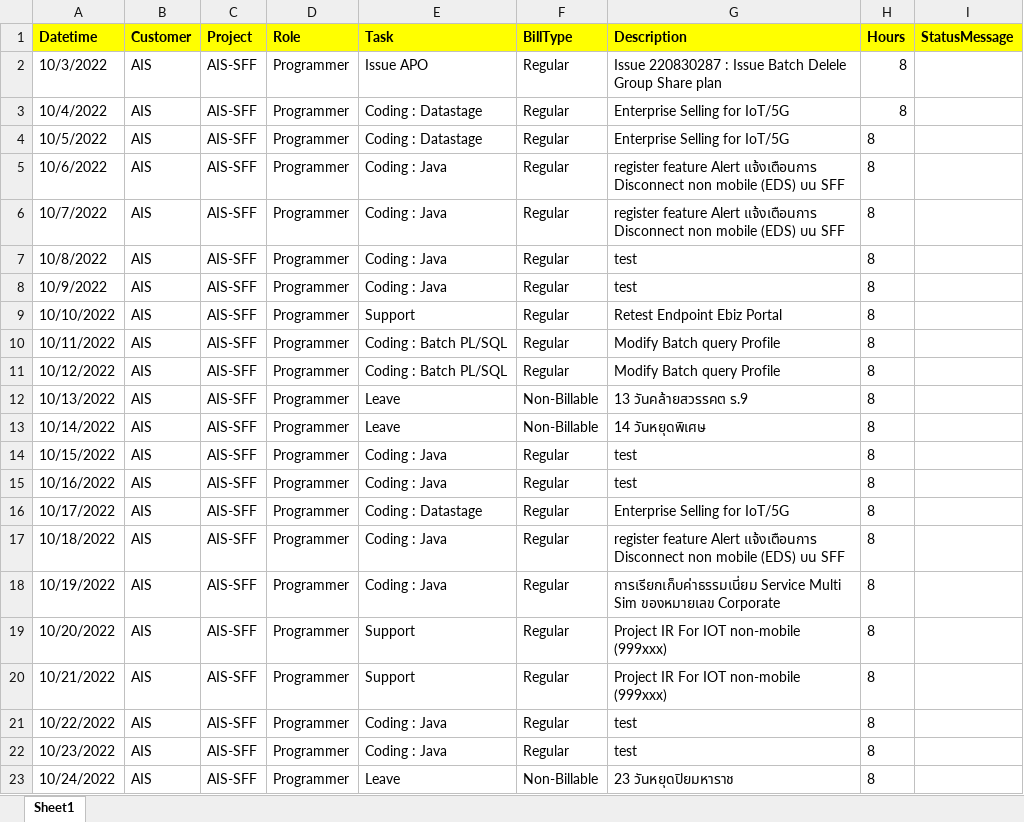
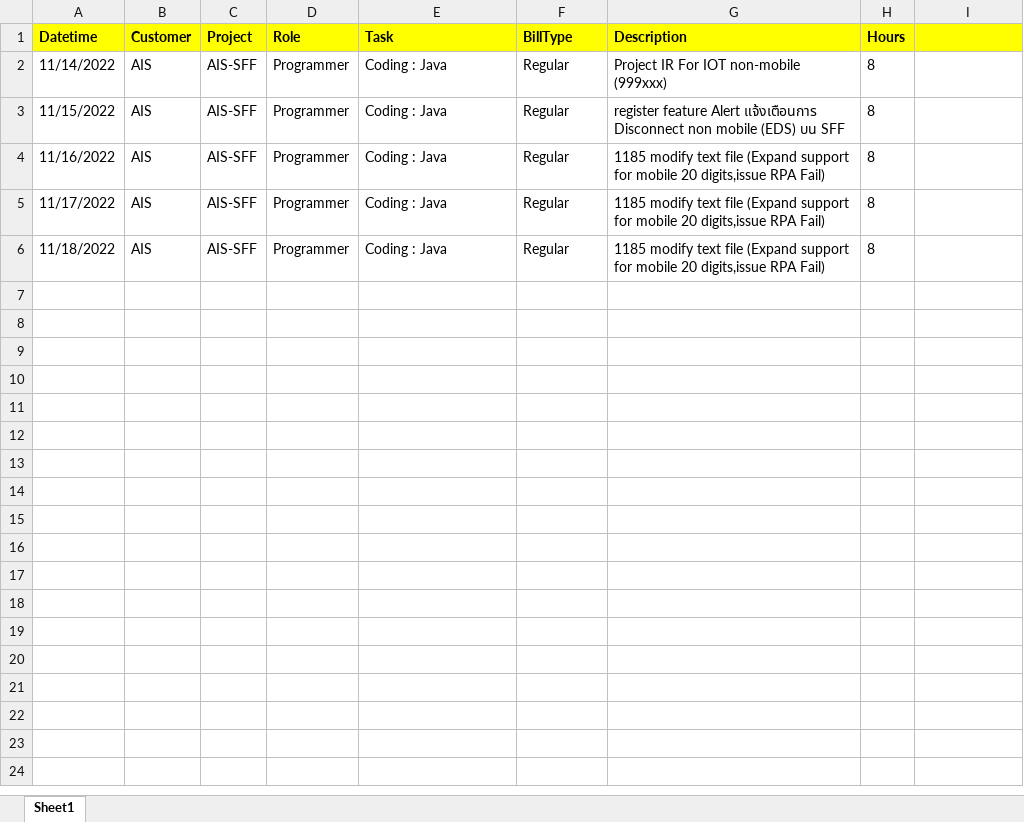
Before and after one commit to smartboyz711/Automate-python, an Excel workbook: AutoKeyTimeSheetATS/Time_Sheet.xlsx, sheet Sheet1, drawn as a sheet; values as stored, in another font and other column widths than the file's, no borders; removed rows and columns are numbered as before the commit, all else as after; the diff names each change by its address in the sheet, - before the commit and + after, or states it on an @@ line.

Commit message:
Add Method submit_timeSheet

```diff
--- a/AutoKeyTimeSheetATS/Time_Sheet.xlsx (sheet Sheet1)
+++ b/AutoKeyTimeSheetATS/Time_Sheet.xlsx (sheet Sheet1)
-I1: StatusMessage
+I1: (empty)
-row 2: 10/3/2022 | AIS | AIS-SFF | Programmer | Issue APO | Regular | Issue 220830287 : Issue Batch Delele Group Share plan | 8
-row 3: 10/4/2022 | AIS | AIS-SFF | Programmer | Coding : Datastage | Regular | Enterprise Selling for IoT/5G | 8
-row 4: 10/5/2022 | AIS | AIS-SFF | Programmer | Coding : Datastage | Regular | Enterprise Selling for IoT/5G | 8
-A2 (Datetime): 10/6/2022
+A2 (Datetime): 11/14/2022
-G2 (Description): register feature Alert แจ้งเตือนการ Disconnect non mobile (EDS) บน SFF
+G2 (Description): Project IR For IOT non-mobile (999xxx)
-A3 (Datetime): 10/7/2022
+A3 (Datetime): 11/15/2022
-row 7: 10/8/2022 | AIS | AIS-SFF | Programmer | Coding : Java | Regular | test | 8
-row 8: 10/9/2022 | AIS | AIS-SFF | Programmer | Coding : Java | Regular | test | 8
-row 9: 10/10/2022 | AIS | AIS-SFF | Programmer | Support | Regular | Retest Endpoint Ebiz Portal | 8
-row 10: 10/11/2022 | AIS | AIS-SFF | Programmer | Coding : Batch PL/SQL | Regular | Modify Batch query Profile | 8
-row 11: 10/12/2022 | AIS | AIS-SFF | Programmer | Coding : Batch PL/SQL | Regular | Modify Batch query Profile | 8
-row 12: 10/13/2022 | AIS | AIS-SFF | Programmer | Leave | Non-Billable | 13 วันคล้ายสวรรคต ร.9 | 8
-row 13: 10/14/2022 | AIS | AIS-SFF | Programmer | Leave | Non-Billable | 14 วันหยุดพิเศษ | 8
-row 14: 10/15/2022 | AIS | AIS-SFF | Programmer | Coding : Java | Regular | test | 8
-A4 (Datetime): 10/16/2022
+A4 (Datetime): 11/16/2022
-G4 (Description): test
+G4 (Description): 1185 modify text file (Expand support for mobile 20 digits,issue RPA Fail)
-row 16: 10/17/2022 | AIS | AIS-SFF | Programmer | Coding : Datastage | Regular | Enterprise Selling for IoT/5G | 8
-A5 (Datetime): 10/18/2022
+A5 (Datetime): 11/17/2022
-G5 (Description): register feature Alert แจ้งเตือนการ Disconnect non mobile (EDS) บน SFF
+G5 (Description): 1185 modify text file (Expand support for mobile 20 digits,issue RPA Fail)
-A6 (Datetime): 10/19/2022
+A6 (Datetime): 11/18/2022
-G6 (Description): การเรียกเก็บค่าธรรมเนี่ยม Service Multi Sim ของหมายเลข Corporate
+G6 (Description): 1185 modify text file (Expand support for mobile 20 digits,issue RPA Fail)
-row 19: 10/20/2022 | AIS | AIS-SFF | Programmer | Support | Regular | Project IR For IOT non-mobile (999xxx) | 8
-row 20: 10/21/2022 | AIS | AIS-SFF | Programmer | Support | Regular | Project IR For IOT non-mobile (999xxx) | 8
-row 21: 10/22/2022 | AIS | AIS-SFF | Programmer | Coding : Java | Regular | test | 8
-row 22: 10/23/2022 | AIS | AIS-SFF | Programmer | Coding : Java | Regular | test | 8
-row 23: 10/24/2022 | AIS | AIS-SFF | Programmer | Leave | Non-Billable | 23 วันหยุดปิยมหาราช | 8
```
Also changed, not shown: 2 other files.
